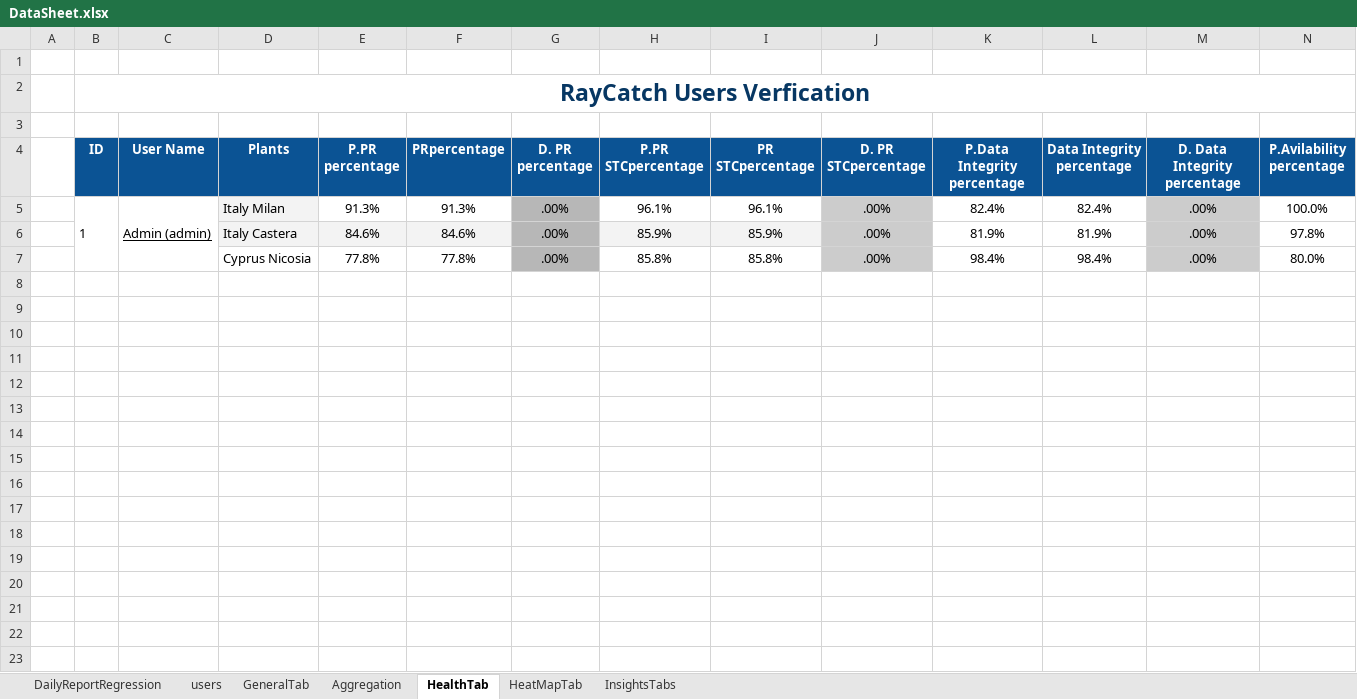
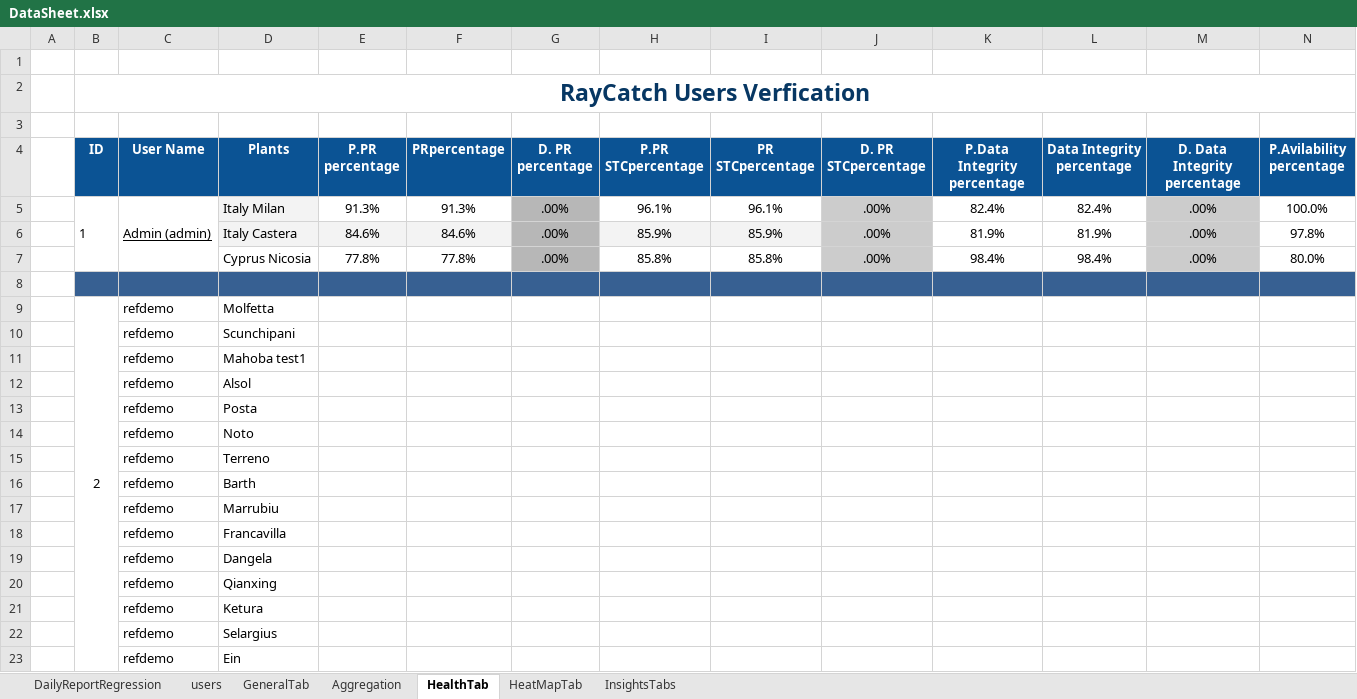
Before and after one commit to tariqalrob97/RayCatch, an Excel workbook: src/com/generic/config/DataSheet.xlsx, sheet HealthTab, drawn as a sheet; only a part is shown; values as stored, in another font and other column widths than the file's, no borders; conditional formats not drawn; rows hold the shown columns only; the diff covers the shown part only; the diff names each change by its address in the sheet, - before the commit and + after, or states it on an @@ line.

```diff
--- a/src/com/generic/config/DataSheet.xlsx (sheet HealthTab)
+++ b/src/com/generic/config/DataSheet.xlsx (sheet HealthTab)
+row 8: (empty)
+row 9:  | 2 | refdemo | Molfetta
+row 10:  |  | refdemo | Scunchipani
+row 11:  |  | refdemo | Mahoba test1
+row 12:  |  | refdemo | Alsol
+row 13:  |  | refdemo | Posta
+row 14:  |  | refdemo | Noto
+row 15:  |  | refdemo | Terreno
+row 16:  |  | refdemo | Barth
+row 17:  |  | refdemo | Marrubiu
+row 18:  |  | refdemo | Francavilla
+row 19:  |  | refdemo | Dangela
+row 20:  |  | refdemo | Qianxing
+row 21:  |  | refdemo | Ketura
+row 22:  |  | refdemo | Selargius
+row 23:  |  | refdemo | Ein
```
Also changed, not shown: 56 added rows elsewhere in this sheet, sheet GeneralTab, sheet HeatMapTab, sheet Aggregation, sheet InsightsTabs, sheet DailyReportRegression, sheet users, src/com/generic/config/DataSheet_back.xlsx, 7 other files.
